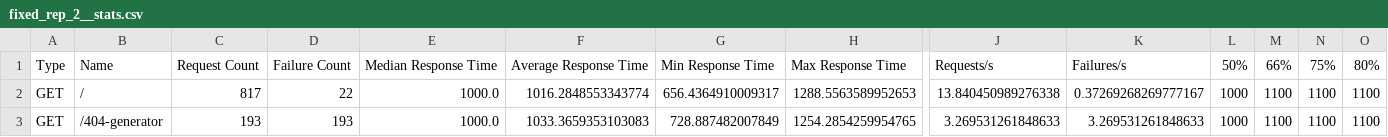
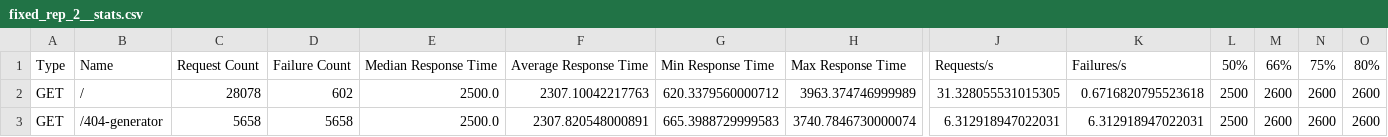
Before and after one commit to VatsalUmrania/predictive_pod_autoscaler, a CSV file: data-collection/training-data/fixed_rep_2__stats.csv, drawn as a sheet; only a part is shown, gaps mark what is left out; the diff covers the shown part only; the diff names each change by its address in the sheet, - before the commit and + after, or states it on an @@ line.

Commit message:
feat: Update and extend training data files, including health and statistics, and remove obsolete data versions.

```diff
--- a/data-collection/training-data/fixed_rep_2__stats.csv
+++ b/data-collection/training-data/fixed_rep_2__stats.csv
-C2: 817
+C2: 28078
-D2: 22
+D2: 602
-E2:E3: 1000.0
+E2:E3: 2500.0
-F2: 1016.2848553343774
+F2: 2307.10042217763
-G2: 656.4364910009317
+G2: 620.3379560000712
-H2: 1288.5563589952653
+H2: 3963.374746999989
-J2: 13.840450989276338
+J2: 31.328055531015305
-K2: 0.37269268269777167
+K2: 0.6716820795523618
-L2:L3: 1000
+L2:L3: 2500
-M2:M3: 1100
+M2:M3: 2600
-N2:N3: 1100
+N2:N3: 2600
-O2:O3: 1100
+O2:O3: 2600
-C3: 193
+C3: 5658
-D3: 193
+D3: 5658
-F3: 1033.3659353103083
+F3: 2307.820548000891
-G3: 728.887482007849
+G3: 665.3988729999583
-H3: 1254.2854259954765
+H3: 3740.7846730000074
-J3: 3.269531261848633
+J3: 6.312918947022031
-K3: 3.269531261848633
+K3: 6.312918947022031
```
Also changed, not shown: 1 added row, 1 removed row and 32 edited cells elsewhere in this file, 8 other files.
